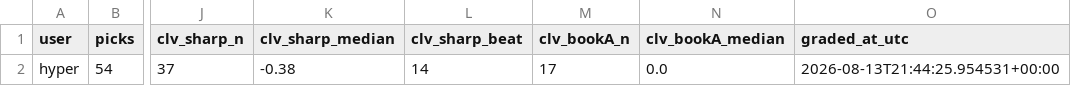
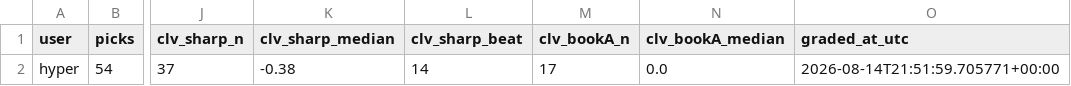
Before and after one commit to hyprcs/cs2hub, a CSV file: picks/data/summary.csv, drawn as a sheet; only a part is shown, gaps mark what is left out; the diff names each change by its address in the sheet, - before the commit and + after, or states it on an @@ line.

```diff
--- a/picks/data/summary.csv
+++ b/picks/data/summary.csv
-O2 (graded_at_utc): 2026-08-13T21:44:25.954531+00:00
+O2 (graded_at_utc): 2026-08-14T21:51:59.705771+00:00
```
Also changed, not shown: strategies/data/bo3_dog_plus_1_5_bookC_v0.csv, strategies/data/bo3_fav_minus_1_5_bookC_v0.csv, 10 other files.
